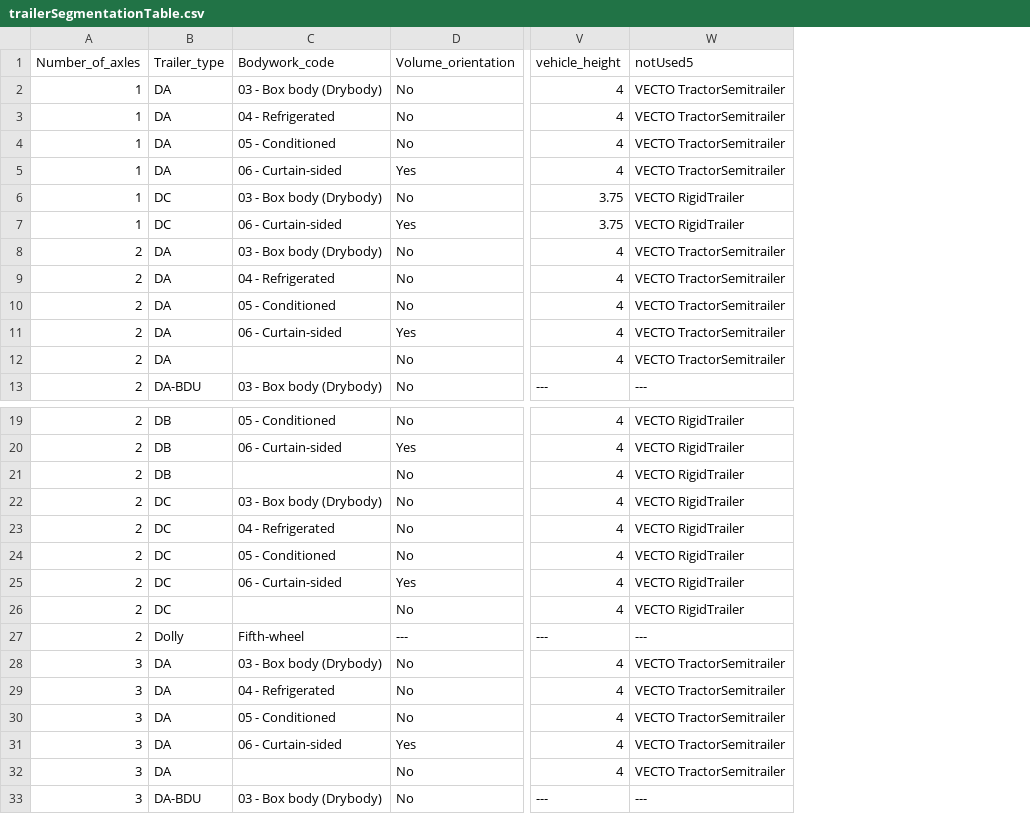
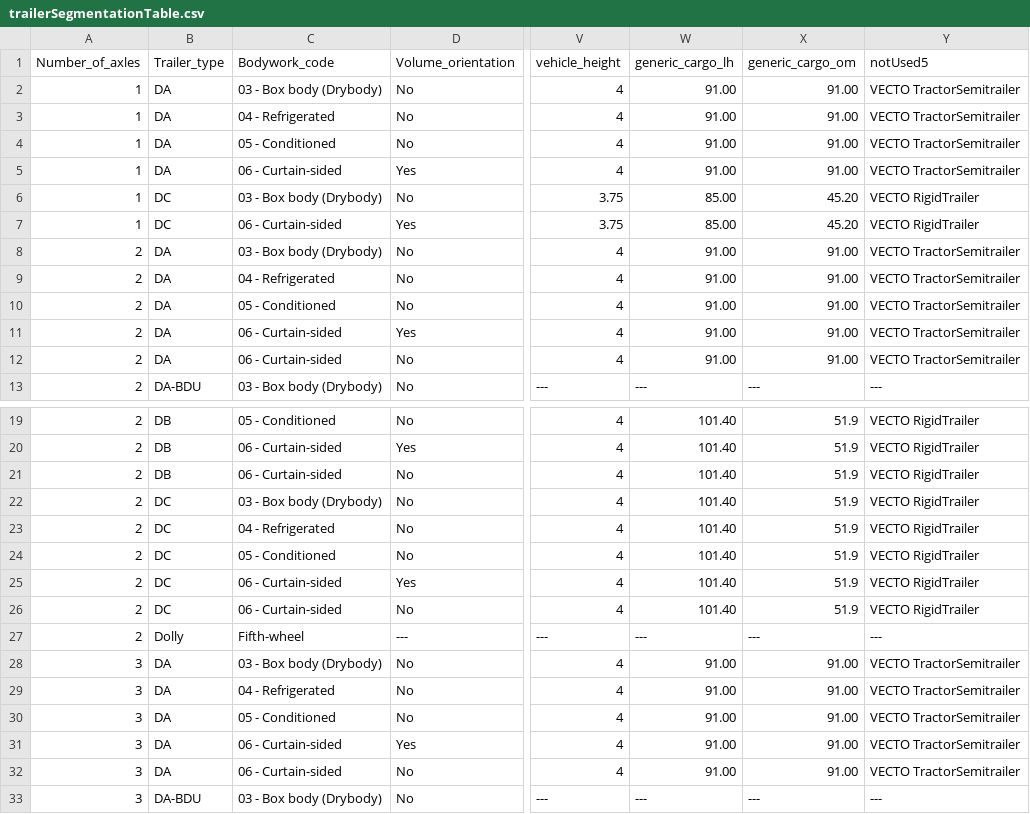
Before and after one commit to mohgsaad-art/VECTO, a CSV file: VectoCore/VectoCore/Resources/Declaration/trailerSegmentationTable.csv, drawn as a sheet; only a part is shown, gaps mark what is left out; the diff covers the shown part only; the diff names each change by its address in the sheet, - before the commit and + after, or states it on an @@ line.

Commit message:
generic trailers - get data from trailersegmentationTable.csv Added more testcases for trailers

```diff
--- a/VectoCore/VectoCore/Resources/Declaration/trailerSegmentationTable.csv
+++ b/VectoCore/VectoCore/Resources/Declaration/trailerSegmentationTable.csv
+column W (generic_cargo_lh), rows 2-13: 91.00 | 91.00 | 91.00 | 91.00 | 85.00 | 85.00 | 91.00 | 91.00 | 91.00 | 91.00 | 91.00 | ---; rows 19-33: 101.40 | 101.40 | 101.40 | 101.40 | 101.40 | 101.40 | 101.40 | 101.40 | --- | 91.00 | 91.00 | 91.00 | 91.00 | 91.00 | ---
+column X (generic_cargo_om), rows 2-13: 91.00 | 91.00 | 91.00 | 91.00 | 45.20 | 45.20 | 91.00 | 91.00 | 91.00 | 91.00 | 91.00 | ---; rows 19-33: 51.9 | 51.9 | 51.9 | 51.9 | 51.9 | 51.9 | 51.9 | 51.9 | --- | 91.00 | 91.00 | 91.00 | 91.00 | 91.00 | ---
-C12 (Bodywork_code): (empty)
+C12 (Bodywork_code): 06 - Curtain-sided
-C21 (Bodywork_code): (empty)
+C21 (Bodywork_code): 06 - Curtain-sided
-C26 (Bodywork_code): (empty)
+C26 (Bodywork_code): 06 - Curtain-sided
-C32 (Bodywork_code): (empty)
+C32 (Bodywork_code): 06 - Curtain-sided
```
Also changed, not shown: 4 edited cells elsewhere in this file, 8 other files.
